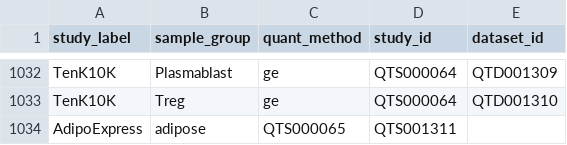
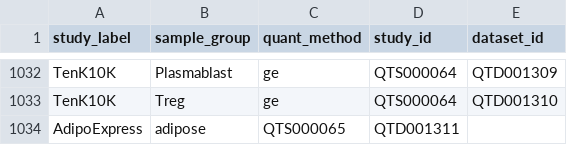
Before and after one commit to eQTL-Catalogue/eQTL-Catalogue-resources, a TSV file: data_tables/dataset_id_map.tsv, drawn as a sheet; only a part is shown, gaps mark what is left out.

Commit message:
Update dataset_id_map.tsv

```diff
--- a/data_tables/dataset_id_map.tsv
+++ b/data_tables/dataset_id_map.tsv
@@ -1033,2 +1033,2 @@ TenK10K	Plasmablast	ge	QTS000064	QTD001309
 TenK10K	Treg	ge	QTS000064	QTD001310
-AdipoExpress	adipose	QTS000065	QTS001311
+AdipoExpress	adipose	QTS000065	QTD001311
```
